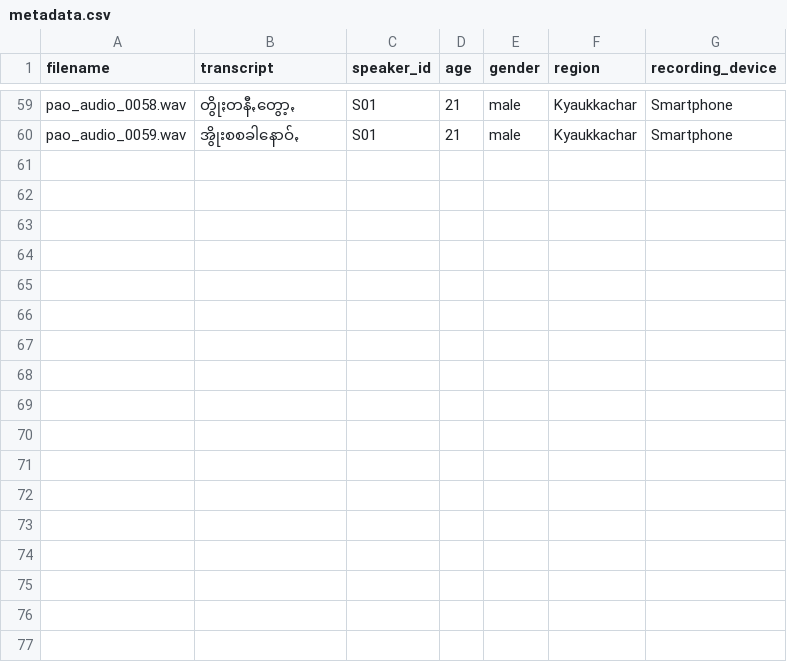
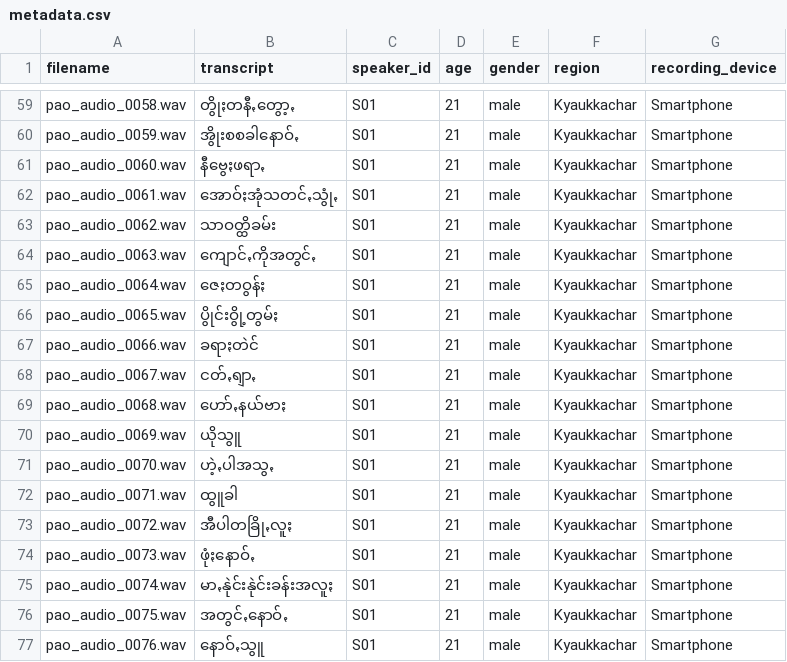
Before and after one commit to KhunPhanDuae/pao-audio-dataset, a CSV file: metadata.csv, drawn as a sheet; only a part is shown, gaps mark what is left out.

Commit message:
17တသာ

```diff
--- a/metadata.csv
+++ b/metadata.csv
@@ -60 +60,18 @@ pao_audio_0058.wav,တွိုႏတနီꩻတွော့ꩻ,S01,21,male,Kya
 pao_audio_0059.wav,အွိုးစစခါနောဝ်ꩻ,S01,21,male,Kyaukkachar,Smartphone
+pao_audio_0060.wav,နီဗွေႏဖရာꩻ,S01,21,male,Kyaukkachar,Smartphone
+pao_audio_0061.wav,အောဝ်ႏအုံသတင်ꩻသွုံꩻ,S01,21,male,Kyaukkachar,Smartphone
+pao_audio_0062.wav,သာဝတ္ထိခမ်း,S01,21,male,Kyaukkachar,Smartphone
+pao_audio_0063.wav,ကျောင်ꩻကိုအတွင်ꩻ,S01,21,male,Kyaukkachar,Smartphone
+pao_audio_0064.wav,ဇေႏတဝွန်ႏ,S01,21,male,Kyaukkachar,Smartphone
+pao_audio_0065.wav,ပွိုင်းဝွို့တွမ်ႏ,S01,21,male,Kyaukkachar,Smartphone
+pao_audio_0066.wav,ခရာႏတဲင်,S01,21,male,Kyaukkachar,Smartphone
+pao_audio_0067.wav,ငတ်ꩻရျာꩻ,S01,21,male,Kyaukkachar,Smartphone
+pao_audio_0068.wav,ဟော်ꩻနယ်ဗာႏ,S01,21,male,Kyaukkachar,Smartphone
+pao_audio_0069.wav,ယိုသွူ,S01,21,male,Kyaukkachar,Smartphone
+pao_audio_0070.wav,ဟဲ့ꩻပါအသွꩻ,S01,21,male,Kyaukkachar,Smartphone
+pao_audio_0071.wav,ထွူခါ,S01,21,male,Kyaukkachar,Smartphone
+pao_audio_0072.wav,အီပါတခြိုꩻလူႏ,S01,21,male,Kyaukkachar,Smartphone
+pao_audio_0073.wav,ဖုံႏနောဝ်ꩻ,S01,21,male,Kyaukkachar,Smartphone
+pao_audio_0074.wav,မာꩻနုဲင်းနုဲင်းခန်းအလူႏ,S01,21,male,Kyaukkachar,Smartphone
+pao_audio_0075.wav,အတွင်ꩻနောဝ်ꩻ,S01,21,male,Kyaukkachar,Smartphone
+pao_audio_0076.wav,နောဝ်ꩻသွူ,S01,21,male,Kyaukkachar,Smartphone
```
